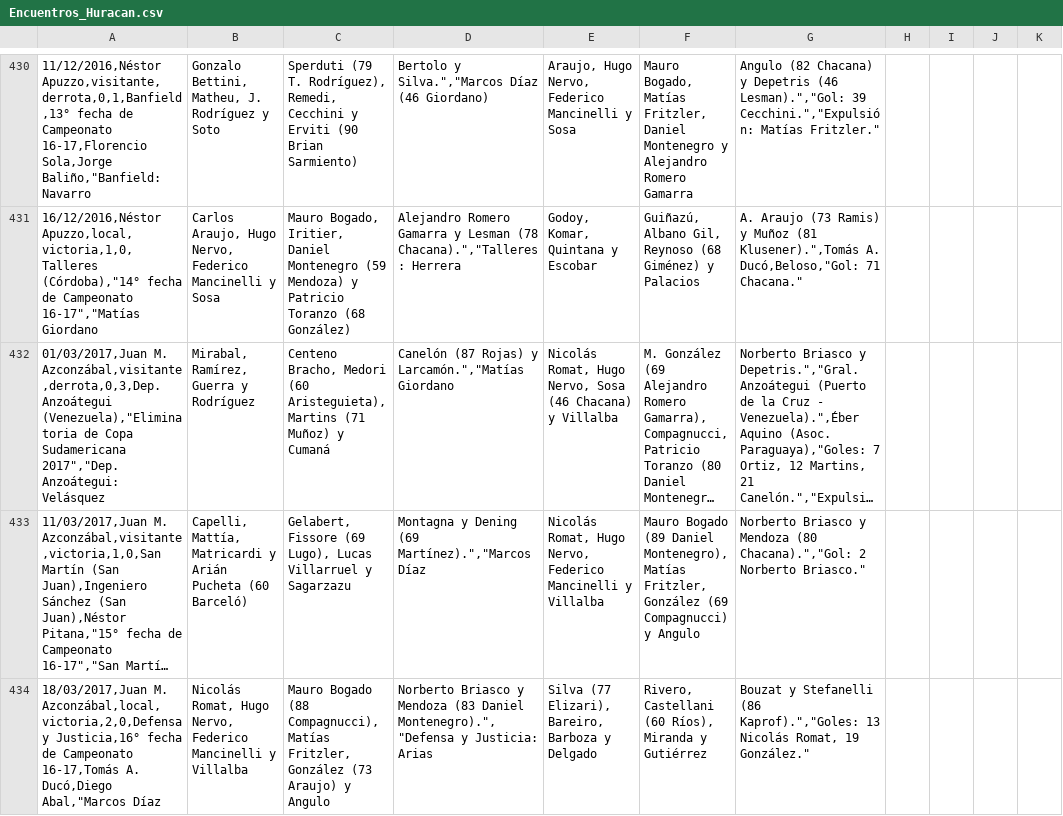
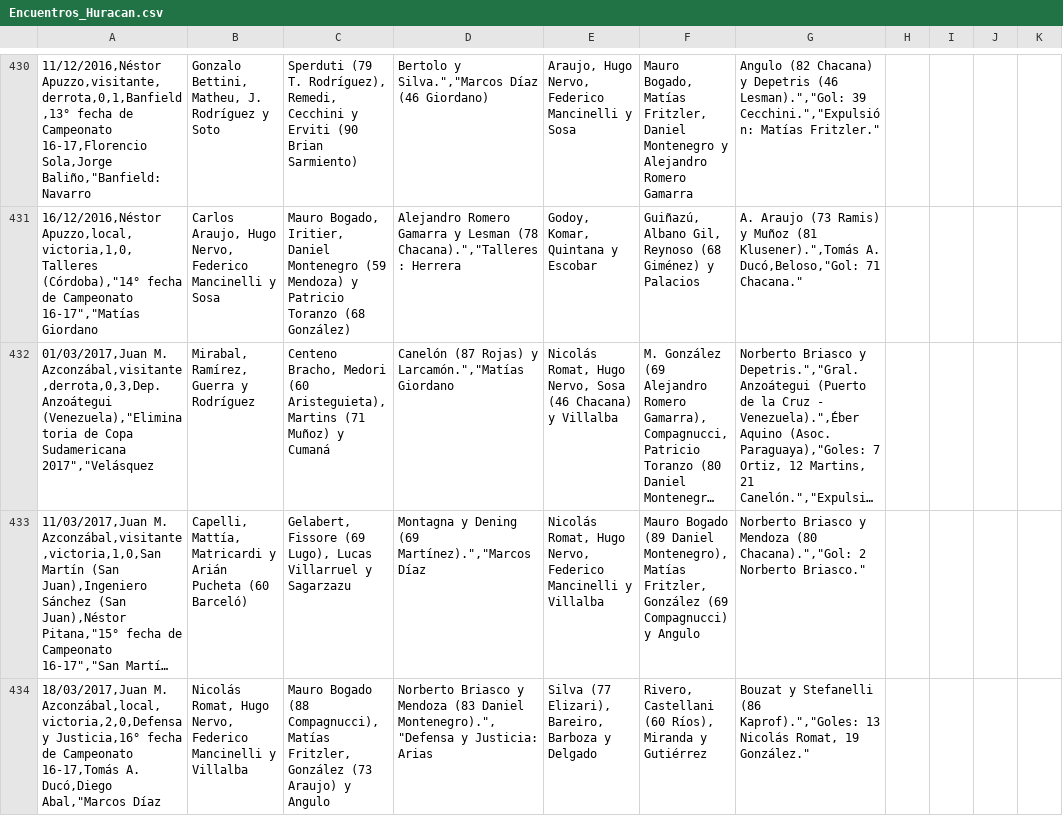
Before and after one commit to globopedia/Artids, a CSV file: Encuentros_Huracan.csv, drawn as a sheet; only a part is shown, gaps mark what is left out; long unchanged cells end in …; the diff covers the shown part only; the diff names each change by its address in the sheet, - before the commit and + after, or states it on an @@ line.

```diff
--- a/Encuentros_Huracan.csv
+++ b/Encuentros_Huracan.csv
-A432: …Copa Sudamericana 2017","Dep. Anzoátegui: Velásquez
+A432: …Copa Sudamericana 2017","Velásquez
```
Also changed, not shown: 13 edited cells elsewhere in this file.
